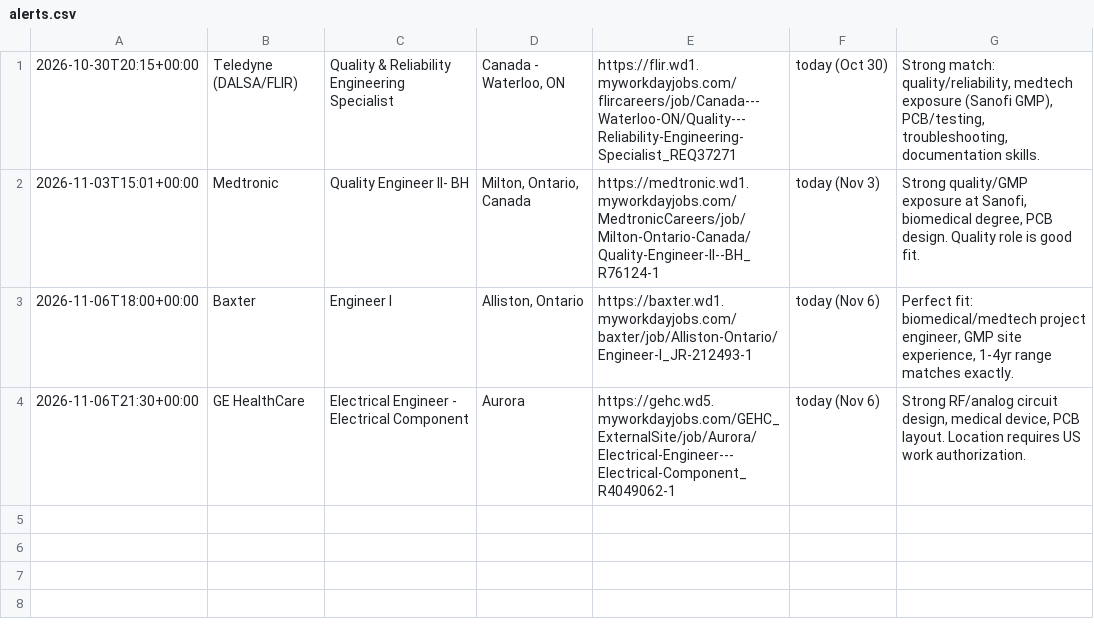
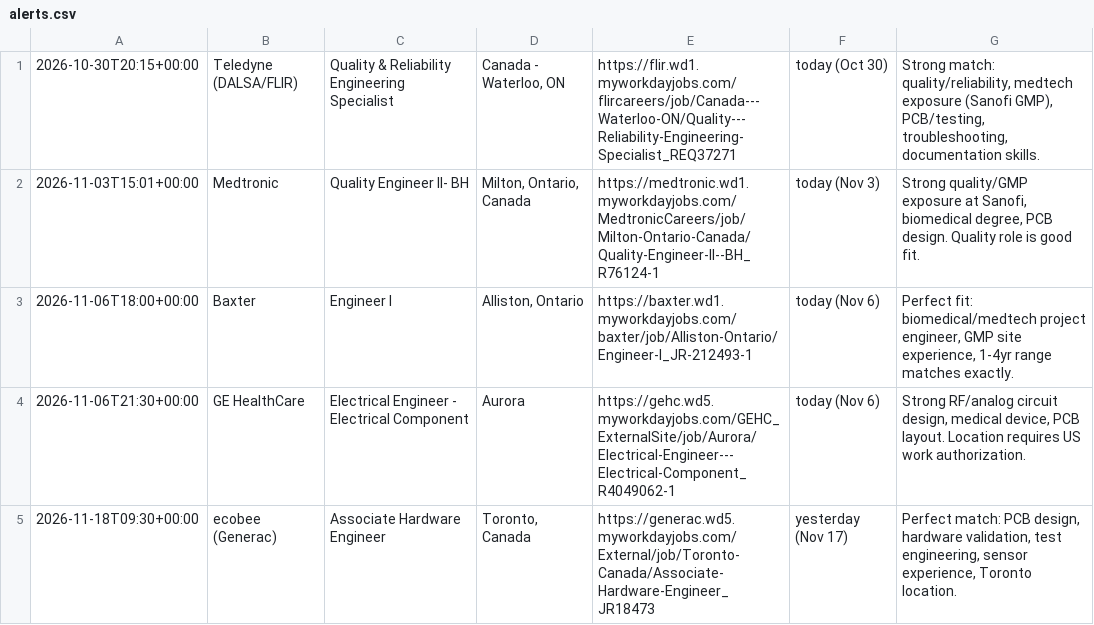
Before and after one commit to JustinAllen03-stack/job-radar, a CSV file: state/alerts.csv, drawn as a sheet.

Commit message:
radar state 2026-11-18T09:30:33Z

```diff
--- a/state/alerts.csv
+++ b/state/alerts.csv
@@ -4 +4,2 @@
 2026-11-06T21:30+00:00,GE HealthCare,Electrical Engineer - Electrical Component,Aurora,https://gehc.wd5.myworkdayjobs.com/GEHC_ExternalSite/job/Aurora/Electrical-Engineer---Electrical-Component_R4049062-1,today (Nov 6),"Strong RF/analog circuit design, medical device, PCB layout. Location requires US work authorization."
+2026-11-18T09:30+00:00,ecobee (Generac),Associate Hardware Engineer,"Toronto, Canada",https://generac.wd5.myworkdayjobs.com/External/job/Toronto-Canada/Associate-Hardware-Engineer_JR18473,yesterday (Nov 17),"Perfect match: PCB design, hardware validation, test engineering, sensor experience, Toronto location."
```
Also changed, not shown: 1 other file.
